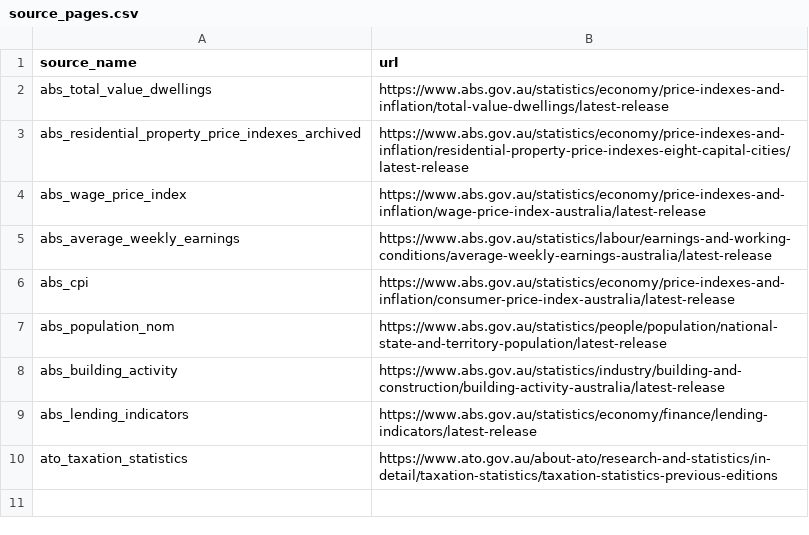
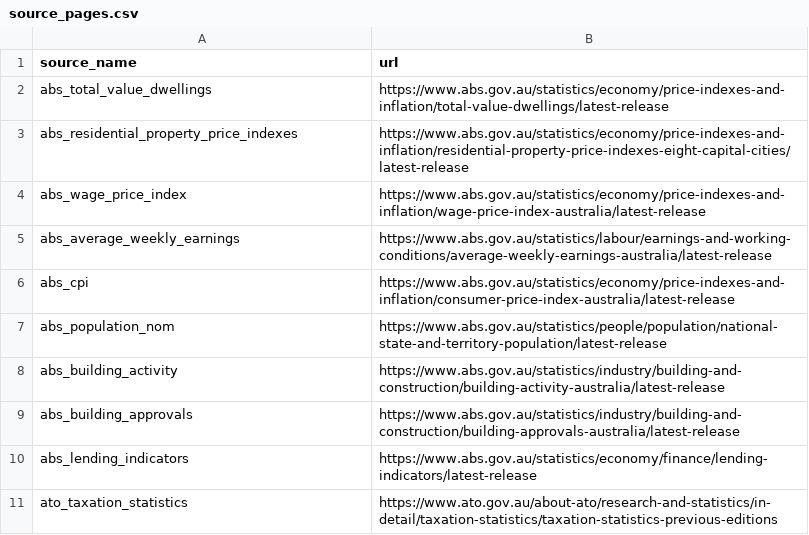
Before and after one commit to levonrush/housing-policy-analysis, a CSV file: data/processed/source_pages.csv, drawn as a sheet.

```diff
--- a/data/processed/source_pages.csv
+++ b/data/processed/source_pages.csv
@@ -2,3 +2,3 @@ source_name,url
 abs_total_value_dwellings,https://www.abs.gov.au/statistics/economy/price-indexes-and-inflation/total-value-dwellings/latest-release
-abs_residential_property_price_indexes_archived,https://www.abs.gov.au/statistics/economy/price-indexes-and-inflation/residential-property-price-indexes-eight-capital-cities/latest-release
+abs_residential_property_price_indexes,https://www.abs.gov.au/statistics/economy/price-indexes-and-inflation/residential-property-price-indexes-eight-capital-cities/latest-release
 abs_wage_price_index,https://www.abs.gov.au/statistics/economy/price-indexes-and-inflation/wage-price-index-australia/latest-release
@@ -8,2 +8,3 @@ abs_population_nom,https://www.abs.gov.au/statistics/people/population/national-
 abs_building_activity,https://www.abs.gov.au/statistics/industry/building-and-construction/building-activity-australia/latest-release
+abs_building_approvals,https://www.abs.gov.au/statistics/industry/building-and-construction/building-approvals-australia/latest-release
 abs_lending_indicators,https://www.abs.gov.au/statistics/economy/finance/lending-indicators/latest-release
```
Also changed, not shown: 16 other files.
